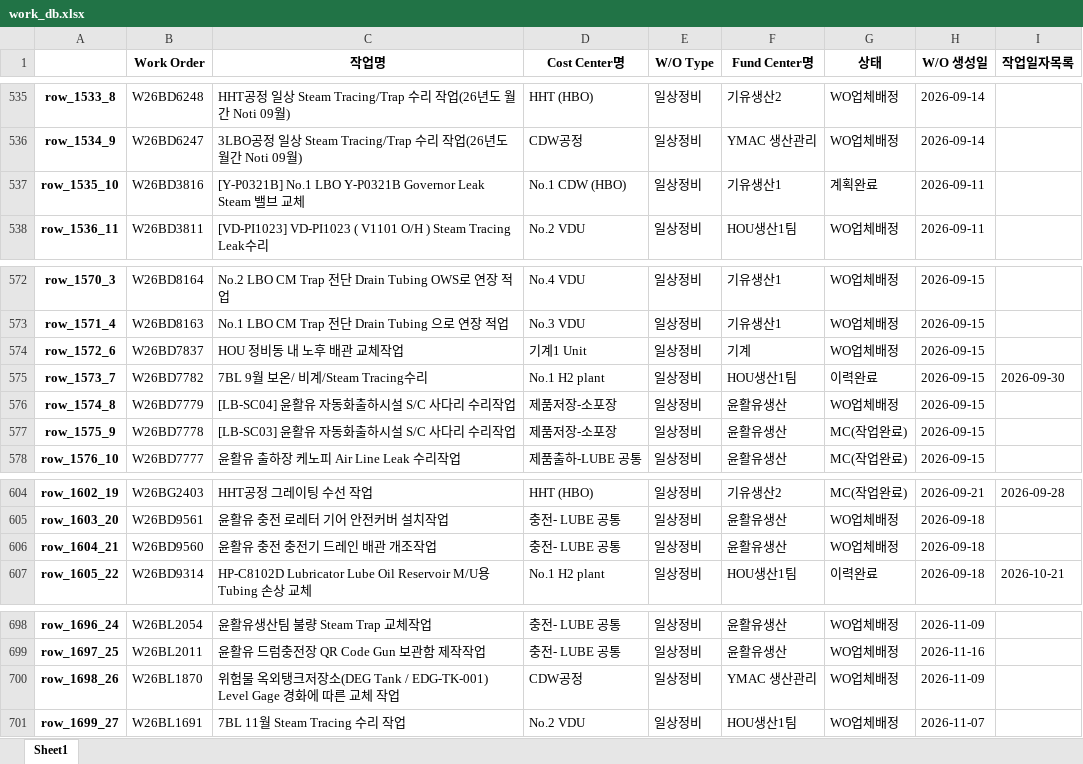
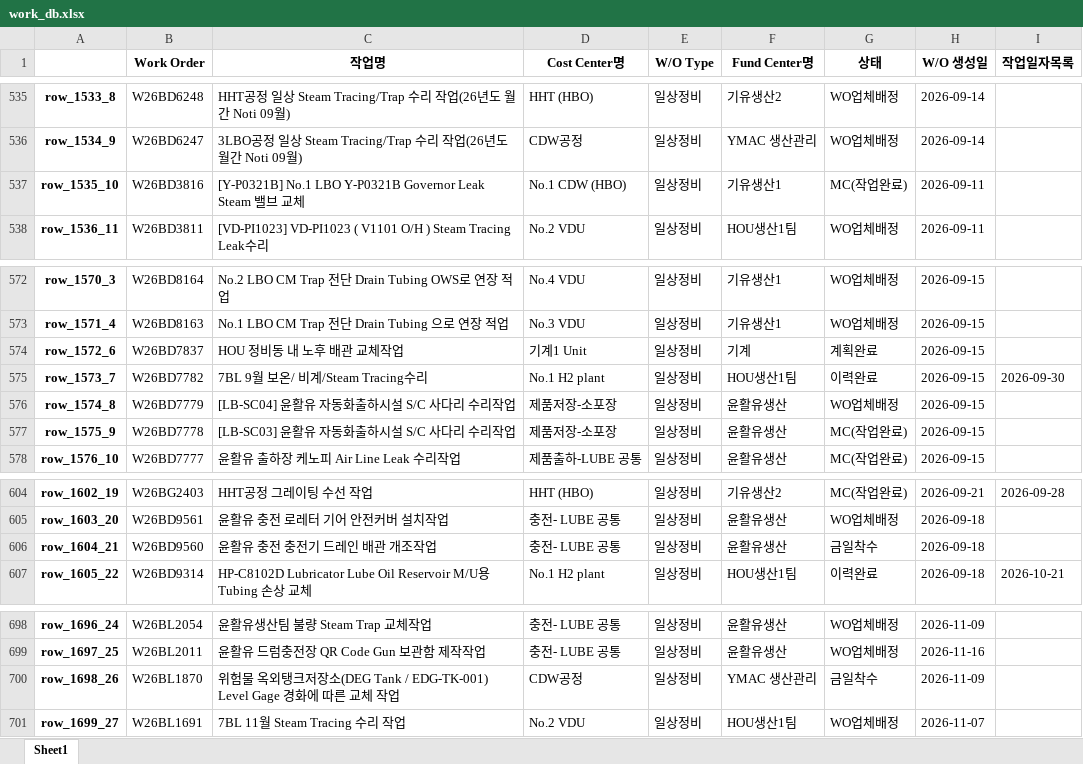
Before and after one commit to kimcm86/process-management-data, an Excel workbook: work_db.xlsx, sheet Sheet1, drawn as a sheet; only a part is shown, gaps mark what is left out; values as stored, in another font and other column widths than the file's, no borders; the diff covers the shown part only; the diff names each change by its address in the sheet, - before the commit and + after, or states it on an @@ line.

```diff
--- a/work_db.xlsx (sheet Sheet1)
+++ b/work_db.xlsx (sheet Sheet1)
-G537 (상태): 계획완료
+G537 (상태): MC(작업완료)
-G574 (상태): WO업체배정
+G574 (상태): 계획완료
-G606 (상태): WO업체배정
+G606 (상태): 금일착수
-G700 (상태): WO업체배정
+G700 (상태): 금일착수
```
Also changed, not shown: 12 added rows and 6 edited cells elsewhere in this sheet.
